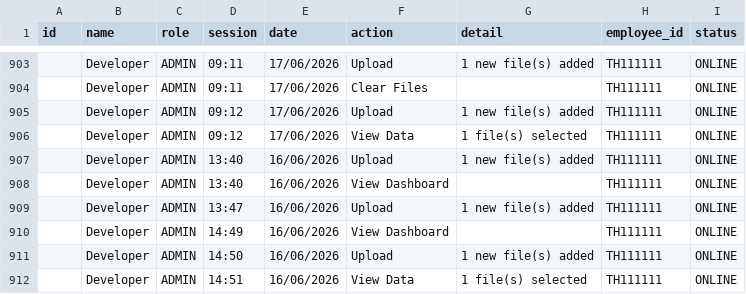
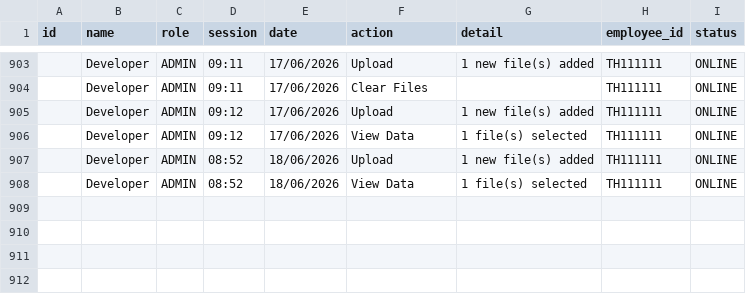
Before and after one commit to lotusschr/rangesheet, a CSV file: rangesheet_data/audit/audit_log.csv, drawn as a sheet; only a part is shown, gaps mark what is left out; removed rows and columns are numbered as before the commit, all else as after; the diff names each change by its address in the sheet, - before the commit and + after, or states it on an @@ line.

Commit message:
update as of 18/6
- view data not yet complete
- shared add function helper to being column header to compare

```diff
--- a/rangesheet_data/audit/audit_log.csv
+++ b/rangesheet_data/audit/audit_log.csv
-row 907:  | Developer | ADMIN | 13:40 | 16/06/2026 | Upload | 1 new file(s) added | TH111111 | ONLINE
-row 908:  | Developer | ADMIN | 13:40 | 16/06/2026 | View Dashboard |  | TH111111 | ONLINE
-row 909:  | Developer | ADMIN | 13:47 | 16/06/2026 | Upload | 1 new file(s) added | TH111111 | ONLINE
-row 910:  | Developer | ADMIN | 14:49 | 16/06/2026 | View Dashboard |  | TH111111 | ONLINE
-D907 (session): 14:50
+D907 (session): 08:52
-E907:E908 (date): 16/06/2026
+E907:E908 (date): 18/06/2026
-D908 (session): 14:51
+D908 (session): 08:52
```
Also changed, not shown: 3 other files.
